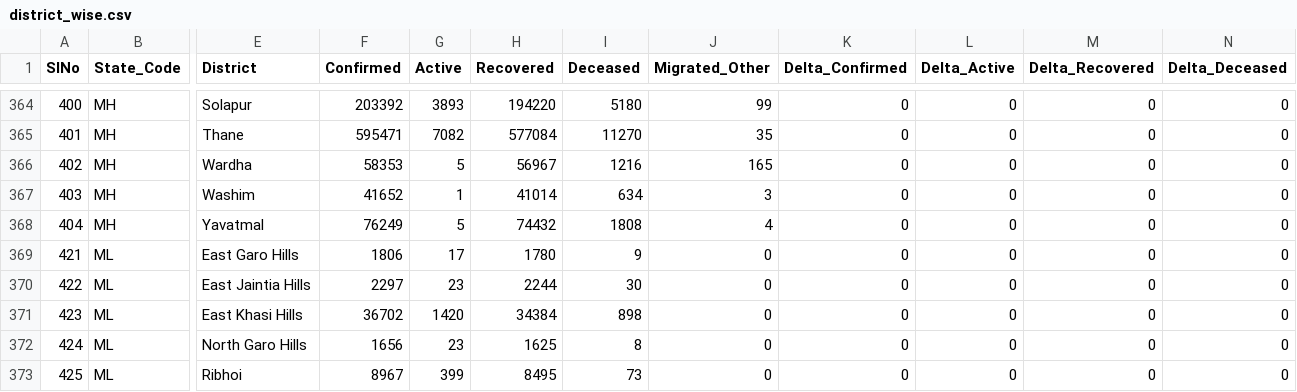
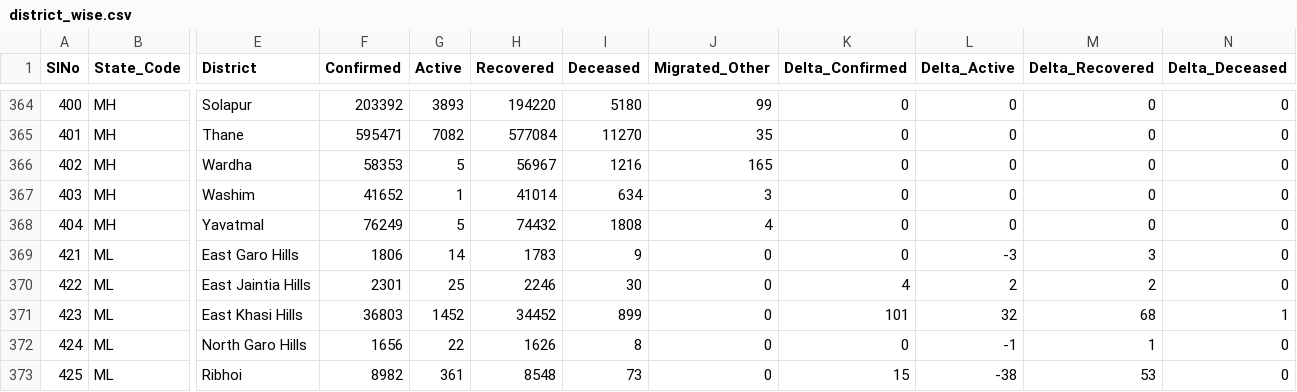
Before and after one commit to covid19india/data, a CSV file: csv/latest/district_wise.csv, drawn as a sheet; only a part is shown, gaps mark what is left out; the diff covers the shown part only; the diff names each change by its address in the sheet, - before the commit and + after, or states it on an @@ line.

Commit message:
data updated on - Sat Aug 28 15:51:46 IST 2021

```diff
--- a/csv/latest/district_wise.csv
+++ b/csv/latest/district_wise.csv
-G369 (Active): 17
+G369 (Active): 14
-H369 (Recovered): 1780
+H369 (Recovered): 1783
-L369 (Delta_Active): 0
+L369 (Delta_Active): -3
-M369 (Delta_Recovered): 0
+M369 (Delta_Recovered): 3
-F370 (Confirmed): 2297
+F370 (Confirmed): 2301
-G370 (Active): 23
+G370 (Active): 25
-H370 (Recovered): 2244
+H370 (Recovered): 2246
-K370 (Delta_Confirmed): 0
+K370 (Delta_Confirmed): 4
-L370 (Delta_Active): 0
+L370 (Delta_Active): 2
-M370 (Delta_Recovered): 0
+M370 (Delta_Recovered): 2
-F371 (Confirmed): 36702
+F371 (Confirmed): 36803
-G371 (Active): 1420
+G371 (Active): 1452
-H371 (Recovered): 34384
+H371 (Recovered): 34452
-I371 (Deceased): 898
+I371 (Deceased): 899
-K371 (Delta_Confirmed): 0
+K371 (Delta_Confirmed): 101
-L371 (Delta_Active): 0
+L371 (Delta_Active): 32
-M371 (Delta_Recovered): 0
+M371 (Delta_Recovered): 68
-N371 (Delta_Deceased): 0
+N371 (Delta_Deceased): 1
-G372 (Active): 23
+G372 (Active): 22
-H372 (Recovered): 1625
+H372 (Recovered): 1626
-L372 (Delta_Active): 0
+L372 (Delta_Active): -1
-M372 (Delta_Recovered): 0
+M372 (Delta_Recovered): 1
-F373 (Confirmed): 8967
+F373 (Confirmed): 8982
-G373 (Active): 399
+G373 (Active): 361
-H373 (Recovered): 8495
+H373 (Recovered): 8548
-K373 (Delta_Confirmed): 0
+K373 (Delta_Confirmed): 15
-L373 (Delta_Active): 0
+L373 (Delta_Active): -38
-M373 (Delta_Recovered): 0
+M373 (Delta_Recovered): 53
```
Also changed, not shown: 36 edited cells elsewhere in this file, csv/latest/state_wise.csv, csv/latest/states.csv, 10 other files.
